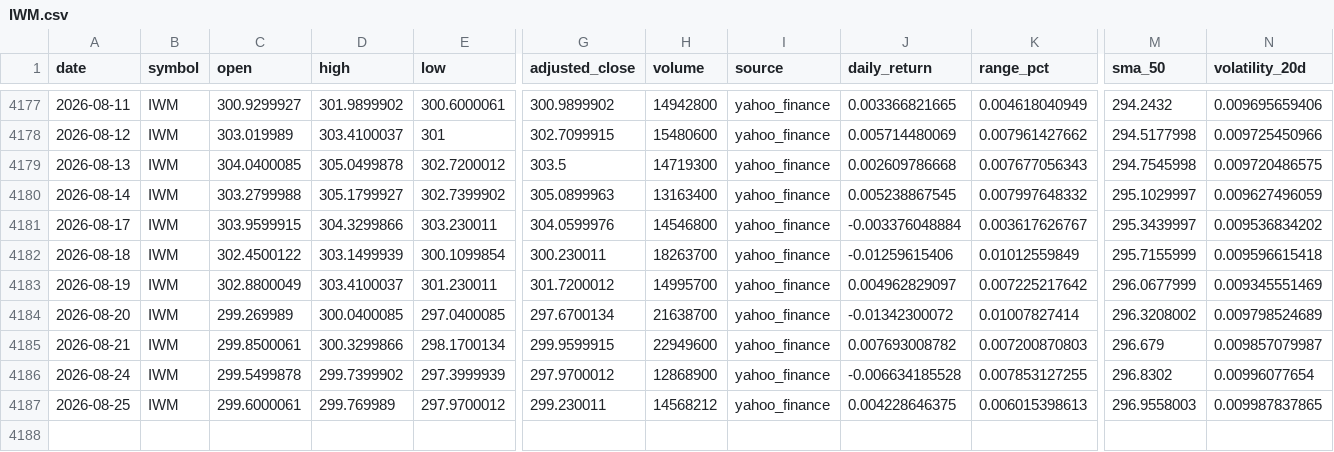
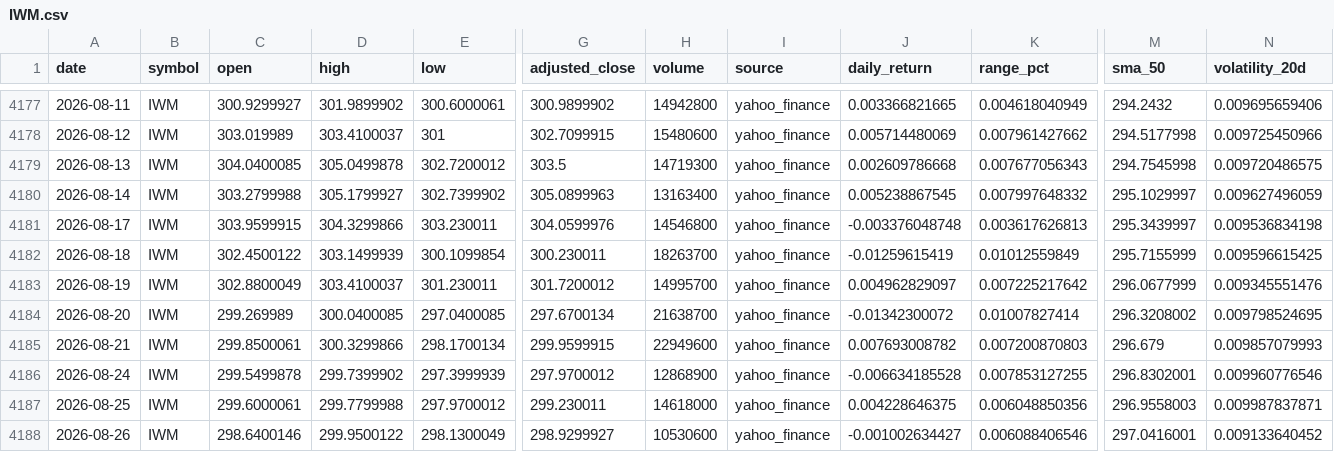
Before and after one commit to abi1010-git/predicting-stock-market-personal-project, a CSV file: data/IWM.csv, drawn as a sheet; only a part is shown, gaps mark what is left out; rows hold the shown columns only; the diff names each change by its address in the sheet, - before the commit and + after, or states it on an @@ line.

```diff
--- a/data/IWM.csv
+++ b/data/IWM.csv
-J4181 (daily_return): -0.003376048884
+J4181 (daily_return): -0.003376048748
-K4181 (range_pct): 0.003617626767
+K4181 (range_pct): 0.003617626813
-N4181 (volatility_20d): 0.009536834202
+N4181 (volatility_20d): 0.009536834198
-J4182 (daily_return): -0.01259615406
+J4182 (daily_return): -0.01259615419
-N4182 (volatility_20d): 0.009596615418
+N4182 (volatility_20d): 0.009596615425
-N4183 (volatility_20d): 0.009345551469
+N4183 (volatility_20d): 0.009345551476
-N4184 (volatility_20d): 0.009798524689
+N4184 (volatility_20d): 0.009798524695
-N4185 (volatility_20d): 0.009857079987
+N4185 (volatility_20d): 0.009857079993
-M4186 (sma_50): 296.8302
+M4186 (sma_50): 296.8302001
-N4186 (volatility_20d): 0.00996077654
+N4186 (volatility_20d): 0.009960776546
-D4187 (high): 299.769989
+D4187 (high): 299.7799988
-H4187 (volume): 14568212
+H4187 (volume): 14618000
-K4187 (range_pct): 0.006015398613
+K4187 (range_pct): 0.006048850356
-N4187 (volatility_20d): 0.009987837865
+N4187 (volatility_20d): 0.009987837871
+row 4188: 2026-08-26 | IWM | 298.6400146 | 299.9500122 | 298.1300049 | 298.9299927 | 10530600 | yahoo_finance | -0.001002634427 | 0.006088406546 | 297.0416001 | 0.009133640452
```
Also changed, not shown: data/AAPL.csv, data/NVDA.csv, 3 other files.
